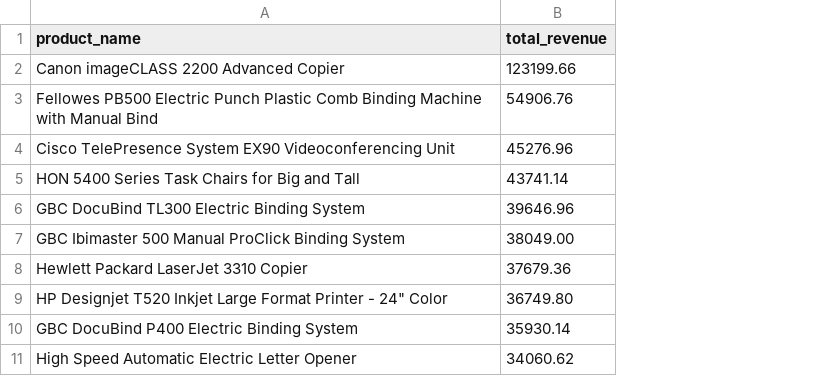
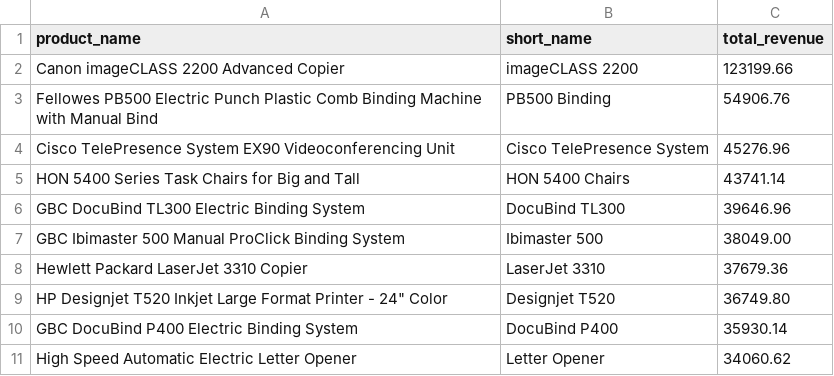
Before and after one commit to adilshah150139/SuperStore_Sales_Analysis_SQL, a CSV file: OUTPUT/CSV/top_10_products_by_sales.csv, drawn as a sheet; the diff names each change by its address in the sheet, - before the commit and + after, or states it on an @@ line.

Commit message:
top 10 products by sales

```diff
--- a/OUTPUT/CSV/top_10_products_by_sales.csv
+++ b/OUTPUT/CSV/top_10_products_by_sales.csv
+column B (short_name), rows 2-11: imageCLASS 2200 | PB500 Binding | Cisco TelePresence System | HON 5400 Chairs | DocuBind TL300 | Ibimaster 500 | LaserJet 3310 | Designjet T520 | DocuBind P400 | Letter Opener
```
